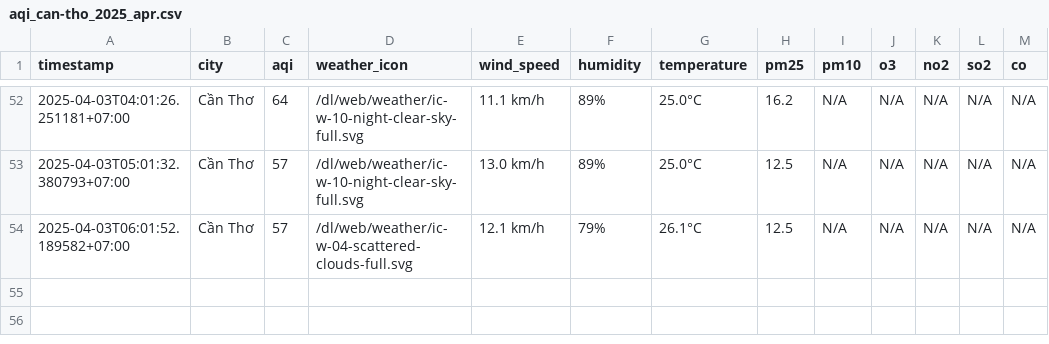
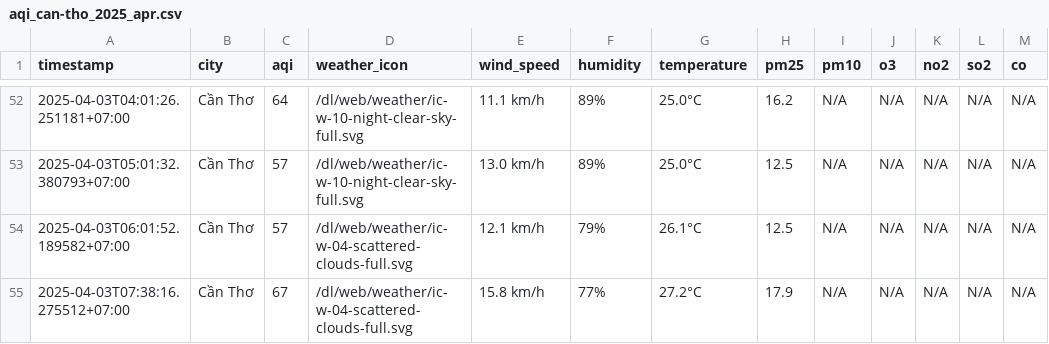
Before and after one commit to nguyennguyet02/iqair-dataset, a CSV file: result/can-tho/aqi_can-tho_2025_apr.csv, drawn as a sheet; only a part is shown, gaps mark what is left out.

```diff
--- a/result/can-tho/aqi_can-tho_2025_apr.csv
+++ b/result/can-tho/aqi_can-tho_2025_apr.csv
@@ -54 +54,2 @@ timestamp,city,aqi,weather_icon,wind_speed,humidity,temperature,pm25,pm10,o3,no2
 2025-04-03T06:01:52.189582+07:00,Cần Thơ,57,/dl/web/weather/ic-w-04-scattered-clouds-full.svg,12.1 km/h,79%,26.1°C,12.5,N/A,N/A,N/A,N/A,N/A
+2025-04-03T07:38:16.275512+07:00,Cần Thơ,67,/dl/web/weather/ic-w-04-scattered-clouds-full.svg,15.8 km/h,77%,27.2°C,17.9,N/A,N/A,N/A,N/A,N/A
```
Also changed, not shown: aqi_selected_cities.csv, result/da-nang/aqi_da-nang_2025_apr.csv, 10 other files.
